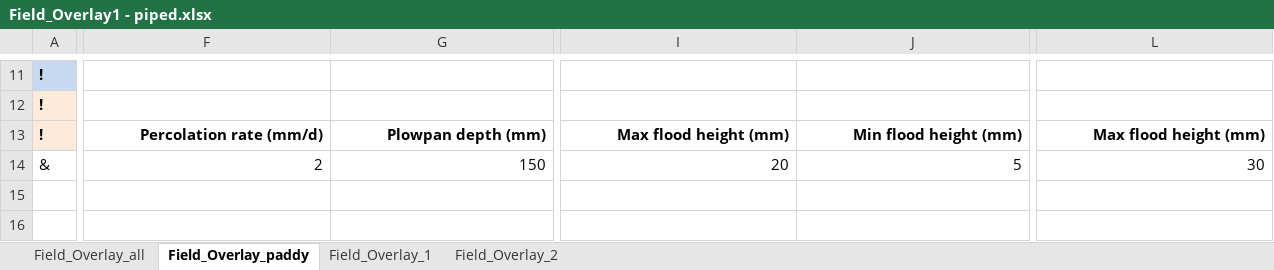
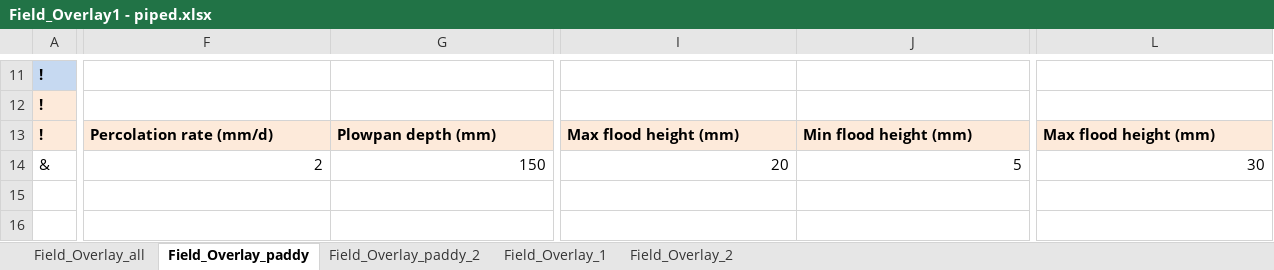
Before and after one commit to chporter/json-translation-samples, an Excel workbook: Rice_PADDY_sample/raw/Field_Overlay1 - piped.xlsx, sheet Field_Overlay_paddy, drawn as a sheet; only a part is shown, gaps mark what is left out; values as stored, in another font and other column widths than the file's, no borders; the diff covers the shown part only; the diff names each change by its address in the sheet, - before the commit and + after, or states it on an @@ line.

Commit message:
Update PADDY sample
To give an example for NEW_EVENT() function

```diff
--- a/Rice_PADDY_sample/raw/Field_Overlay1 - piped.xlsx (sheet Field_Overlay_paddy)
+++ b/Rice_PADDY_sample/raw/Field_Overlay1 - piped.xlsx (sheet Field_Overlay_paddy)
+sheet tab: Field_Overlay_paddy_2
-F13:L13 fill: none
+F13:L13 fill: #FDEADA
-F13:G13 alignment: right
+F13:G13 alignment: left
-I13:J13 alignment: right
+I13:J13 alignment: left
-L13 alignment: right
+L13 alignment: left
```
Also changed, not shown: cell formats elsewhere in this sheet, sheet Field_Overlay_all, Rice_PADDY_sample/raw/Survey_data_import - test.xlsx, 3 other files.
